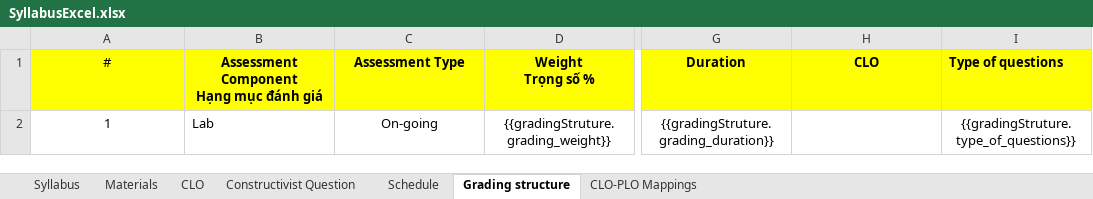
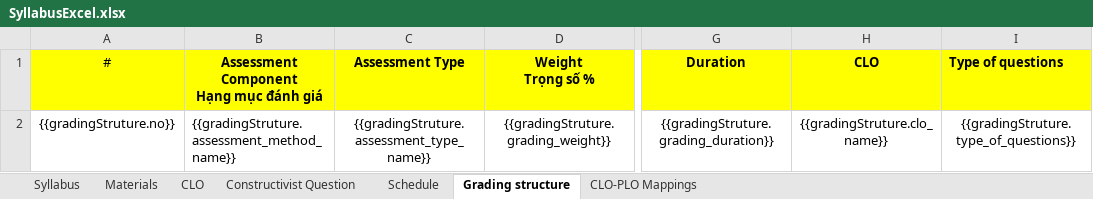
Before and after one commit to chuquan22/CurriculumManagementSystem_BE, an Excel workbook: CurriculumManagementSystemWebAPI/SyllabusExcel.xlsx, sheet Grading structure, drawn as a sheet; only a part is shown, gaps mark what is left out; values as stored, in another font and other column widths than the file's, no borders; the diff names each change by its address in the sheet, - before the commit and + after, or states it on an @@ line.

```diff
--- a/CurriculumManagementSystemWebAPI/SyllabusExcel.xlsx (sheet Grading structure)
+++ b/CurriculumManagementSystemWebAPI/SyllabusExcel.xlsx (sheet Grading structure)
-A2 (#): 1
+A2 (#): {{gradingStruture.no}}
-B2: Lab
+B2: {{gradingStruture.assessment_method_name}}
-C2 (Assessment Type): On-going
+C2 (Assessment Type): {{gradingStruture.assessment_type_name}}
-H2 (CLO): (empty)
+H2 (CLO): {{gradingStruture.clo_name}}
```
Also changed, not shown: sheet Schedule, sheet CLO, sheet Materials, CurriculumManagementSystemWebAPI/exported.xlsx, 13 other files.
